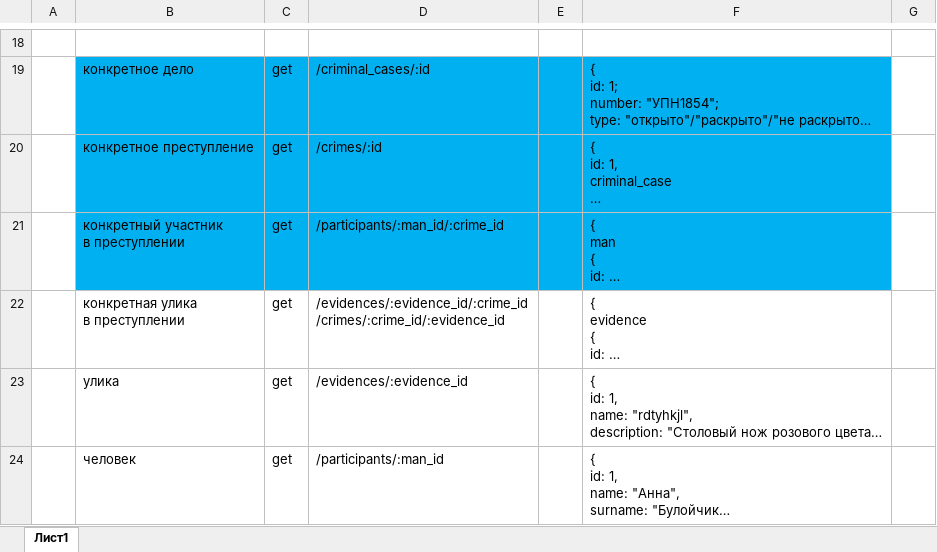
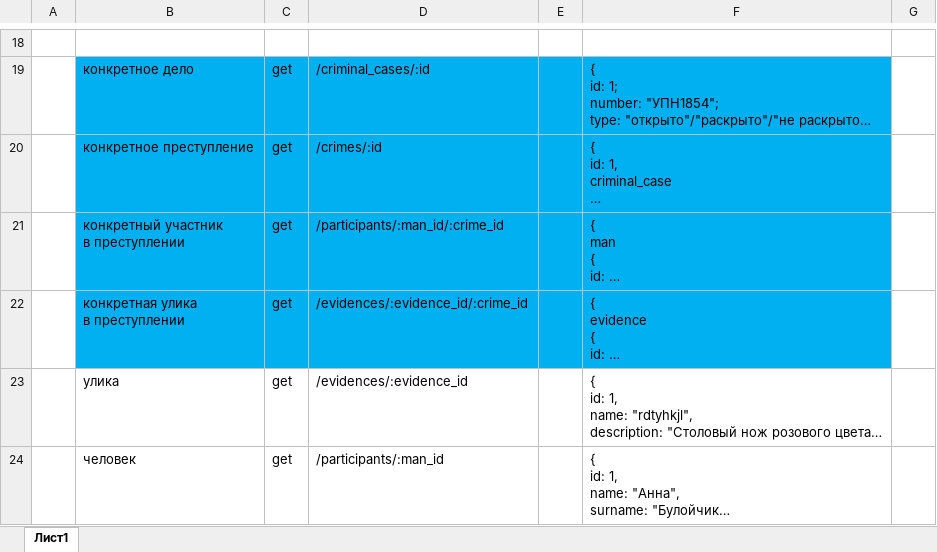
Before and after one commit to Yarad/DeadPool, an Excel workbook: OtherFiles/deadpool.xlsx, sheet Лист1, drawn as a sheet; only a part is shown, gaps mark what is left out; long unchanged cells end in …; values as stored, in another font and other column widths than the file's, no borders; ↵ is a line break in a cell; the diff names each change by its address in the sheet, - before the commit and + after, or states it on an @@ line.

Commit message:
Реализован API "/evidences/:evidence_id"

```diff
--- a/OtherFiles/deadpool.xlsx (sheet Лист1)
+++ b/OtherFiles/deadpool.xlsx (sheet Лист1)
-B22:F22 fill: none
+B22:F22 fill: #00B0F0
-D22: /evidences/:evidence_id/:crime_id ↵ /crimes/:crime_id/:evidence_id
+D22: /evidences/:evidence_id/:crime_id
```
Also changed, not shown: 18 other files.
